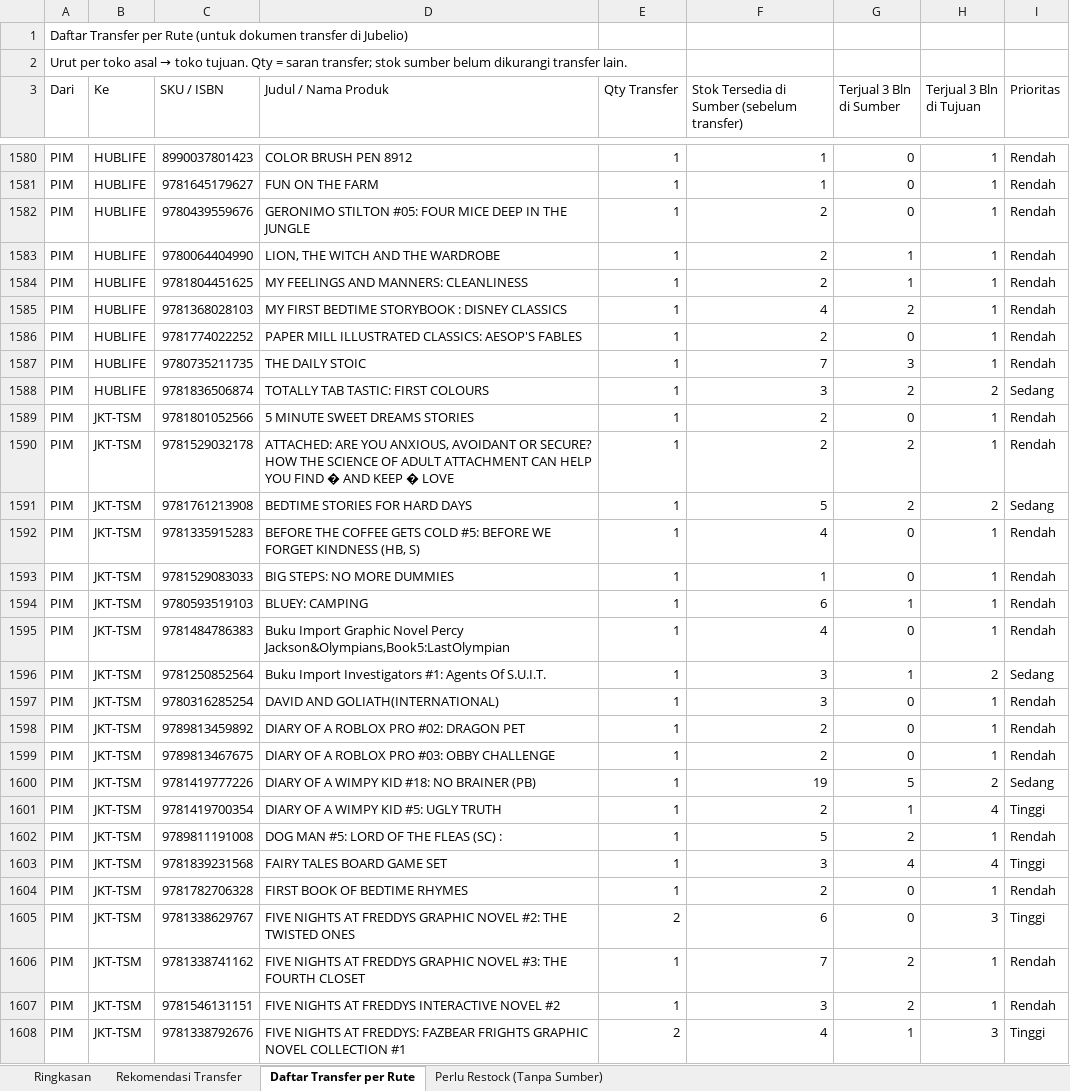
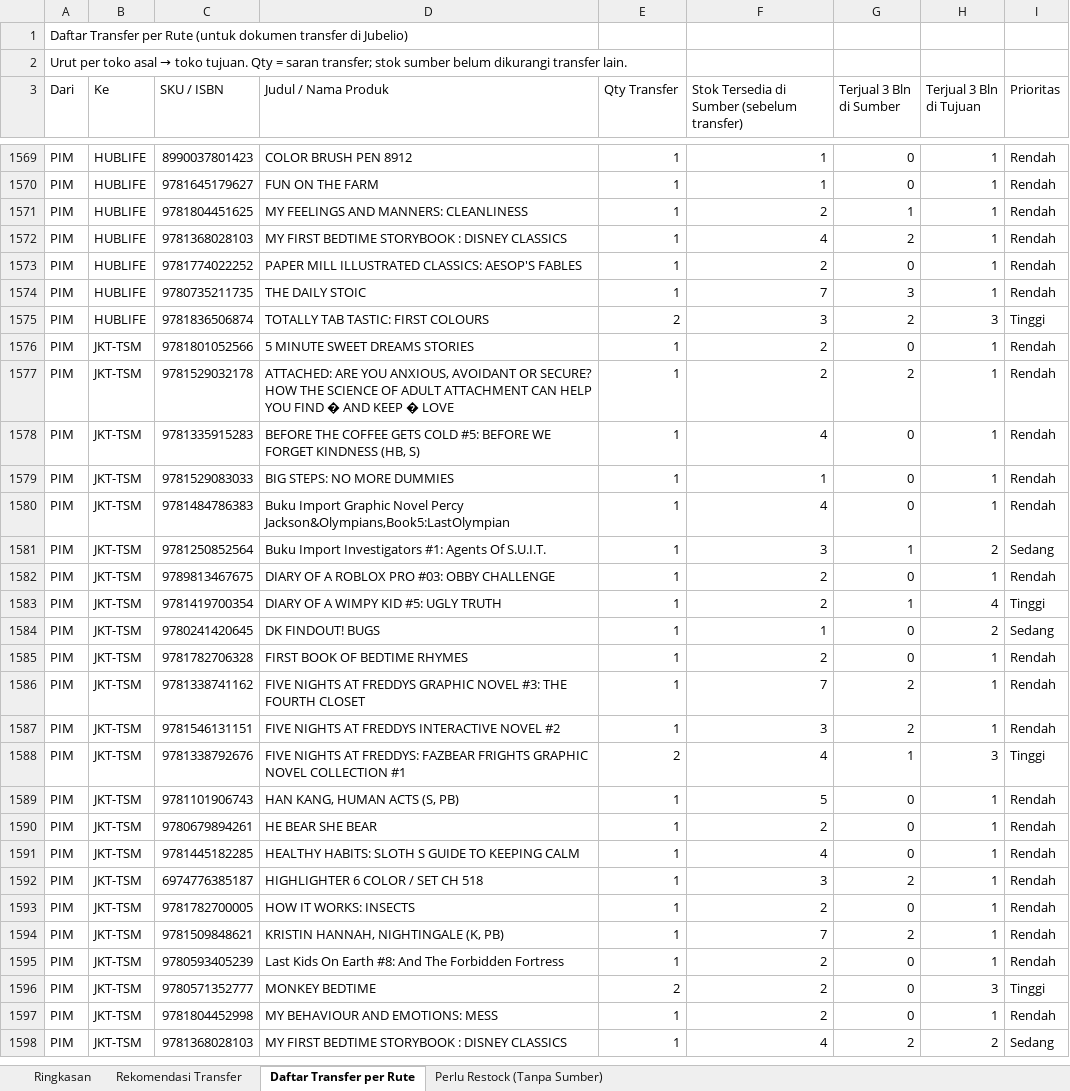
Before and after one commit to stevetsurface/sinar-starbooks-sales, an Excel workbook: data/transfer_stok_toko_offline.xlsx, sheet Daftar Transfer per Rute, drawn as a sheet; only a part is shown, gaps mark what is left out; the shorter side is filled out with more unchanged rows; values as stored, in another font and other column widths than the file's, no cell formats; removed rows and columns are numbered as before the commit, all else as after; the diff covers the shown part only; the diff names each change by its address in the sheet, - before the commit and + after, or states it on an @@ line.

```diff
--- a/data/transfer_stok_toko_offline.xlsx (sheet Daftar Transfer per Rute)
+++ b/data/transfer_stok_toko_offline.xlsx (sheet Daftar Transfer per Rute)
-row 1582: PIM | HUBLIFE | 9780439559676 | GERONIMO STILTON #05: FOUR MICE DEEP IN THE JUNGLE | 1 | 2 | 0 | 1 | Rendah
-row 1583: PIM | HUBLIFE | 9780064404990 | LION, THE WITCH AND THE WARDROBE | 1 | 2 | 1 | 1 | Rendah
-E1575 (Qty Transfer): 1
+E1575 (Qty Transfer): 2
-H1575 (Terjual 3 Bln di Tujuan): 2
+H1575 (Terjual 3 Bln di Tujuan): 3
-I1575 (Prioritas): Sedang
+I1575 (Prioritas): Tinggi
-row 1591: PIM | JKT-TSM | 9781761213908 | BEDTIME STORIES FOR HARD DAYS | 1 | 5 | 2 | 2 | Sedang
-row 1594: PIM | JKT-TSM | 9780593519103 | BLUEY: CAMPING | 1 | 6 | 1 | 1 | Rendah
-row 1597: PIM | JKT-TSM | 9780316285254 | DAVID AND GOLIATH(INTERNATIONAL) | 1 | 3 | 0 | 1 | Rendah
-row 1598: PIM | JKT-TSM | 9789813459892 | DIARY OF A ROBLOX PRO #02: DRAGON PET | 1 | 2 | 0 | 1 | Rendah
-row 1600: PIM | JKT-TSM | 9781419777226 | DIARY OF A WIMPY KID #18: NO BRAINER (PB) | 1 | 19 | 5 | 2 | Sedang
-row 1602: PIM | JKT-TSM | 9789811191008 | DOG MAN #5: LORD OF THE FLEAS (SC) : | 1 | 5 | 2 | 1 | Rendah
-row 1603: PIM | JKT-TSM | 9781839231568 | FAIRY TALES BOARD GAME SET | 1 | 3 | 4 | 4 | Tinggi
+row 1584: PIM | JKT-TSM | 9780241420645 | DK FINDOUT! BUGS | 1 | 1 | 0 | 2 | Sedang
-row 1605: PIM | JKT-TSM | 9781338629767 | FIVE NIGHTS AT FREDDYS GRAPHIC NOVEL #2: THE TWISTED ONES | 2 | 6 | 0 | 3 | Tinggi
```
Also changed, not shown: 80 added rows, 100 removed rows and 146 edited cells elsewhere in this sheet, sheet Rekomendasi Transfer, sheet Perlu Restock (Tanpa Sumber), sheet Ringkasan, cell formats, 20 other files.
